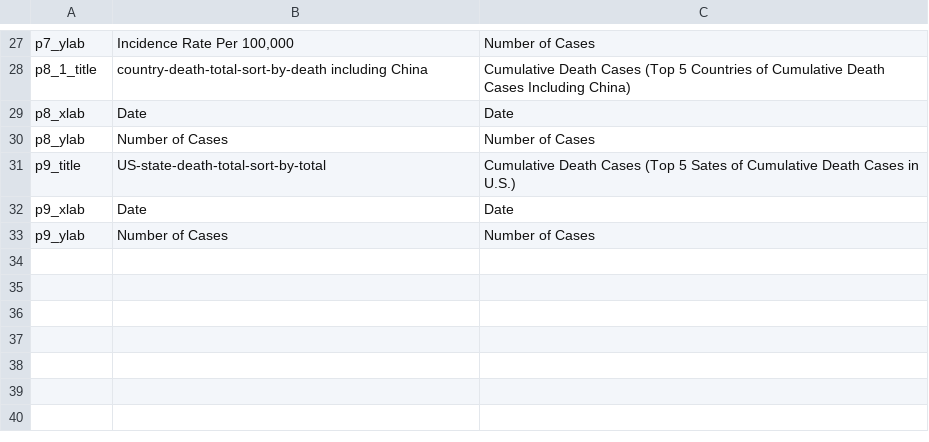
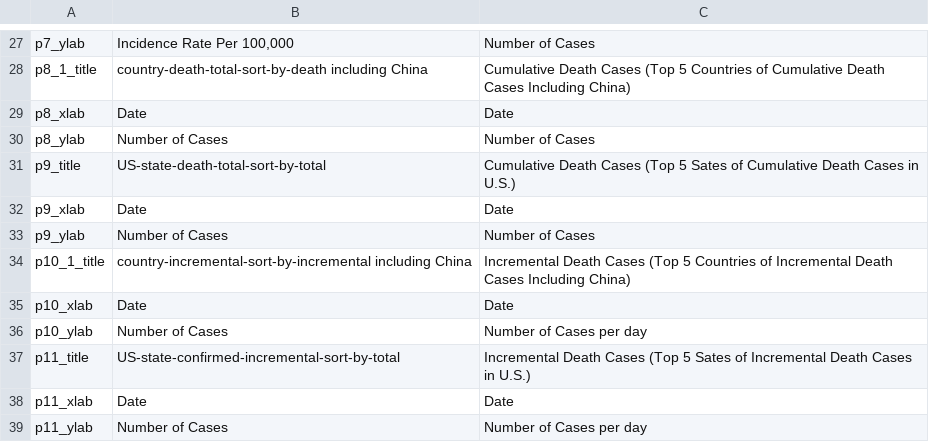
Before and after one commit to US-China-Health-Summit/DailyReport, a CSV file: input_plot_titles.csv, drawn as a sheet; only a part is shown, gaps mark what is left out.

Commit message:
add info of plot 10&11

```diff
--- a/input_plot_titles.csv
+++ b/input_plot_titles.csv
@@ -33 +33,7 @@ p9_xlab,Date,Date
 p9_ylab,Number of Cases,Number of Cases
+p10_1_title,country-incremental-sort-by-incremental including China,Incremental Death Cases (Top 5 Countries of Incremental Death Cases Including China)
+p10_xlab,Date,Date
+p10_ylab,Number of Cases,Number of Cases per day
+p11_title,US-state-confirmed-incremental-sort-by-total,Incremental Death Cases (Top 5 Sates of Incremental Death Cases in U.S.)
+p11_xlab,Date,Date
+p11_ylab,Number of Cases,Number of Cases per day
```
